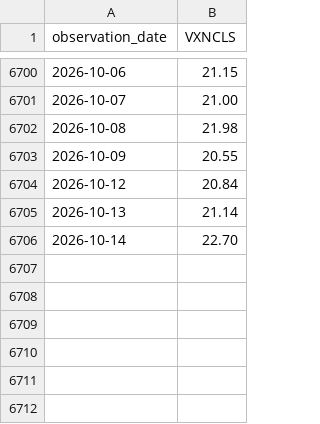
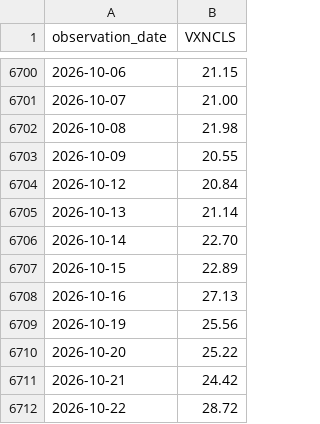
Before and after one commit to dnlgxny/-, a CSV file: cache-长序列/fred_vxn.csv, drawn as a sheet; only a part is shown, gaps mark what is left out; the diff names each change by its address in the sheet, - before the commit and + after, or states it on an @@ line.

```diff
--- a/cache-长序列/fred_vxn.csv
+++ b/cache-长序列/fred_vxn.csv
+row 6707: 2026-10-15 | 22.89
+row 6708: 2026-10-16 | 27.13
+row 6709: 2026-10-19 | 25.56
+row 6710: 2026-10-20 | 25.22
+row 6711: 2026-10-21 | 24.42
+row 6712: 2026-10-22 | 28.72
```
Also changed, not shown: cache-长序列/fred_ndx.csv, 5 other files.
